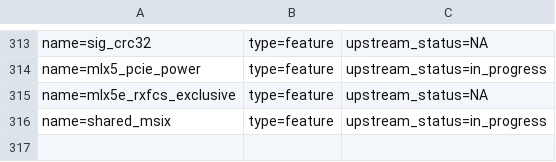
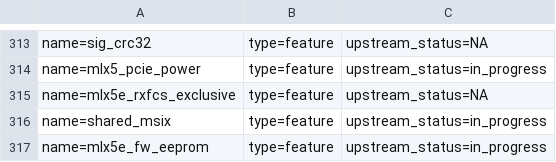
Before and after one commit to Shun-Hao/mlnx-ofa_kernel-4.6-1.0.1.1-rhel7.3, a CSV file: metadata/features_metadata_db.csv, drawn as a sheet; only a part is shown, gaps mark what is left out; the diff names each change by its address in the sheet, - before the commit and + after, or states it on an @@ line.

```diff
--- a/metadata/features_metadata_db.csv
+++ b/metadata/features_metadata_db.csv
+row 317: name=mlx5e_fw_eeprom | type=feature | upstream_status=in_progress
```
Also changed, not shown: metadata/Mikhael_Goikhman.csv, 1 other file.
